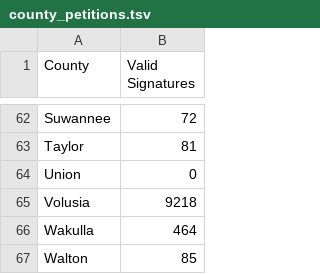
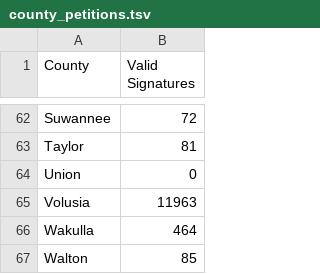
Before and after one commit to albarrentine/florida_rights_restoration, a TSV file: data/county_petitions.tsv, drawn as a sheet; only a part is shown, gaps mark what is left out; the diff covers the shown part only.

```diff
--- a/data/county_petitions.tsv
+++ b/data/county_petitions.tsv
@@ -64,3 +64,3 @@ Taylor	81
 Union	0
-Volusia	9218
+Volusia	11963
 Wakulla	464
```
Also changed, not shown: 9 edited cells elsewhere in this file, data/county_by_district_petitions.tsv, data/petitions.tsv, 2 other files.
